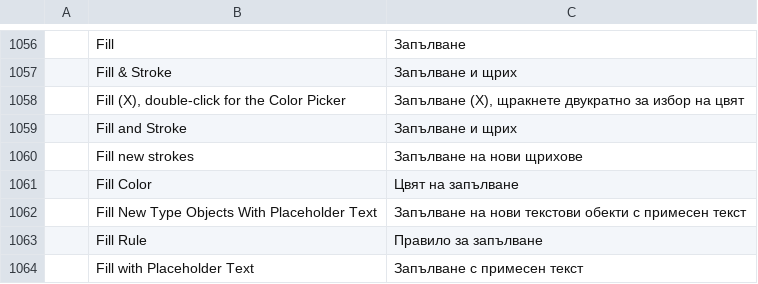
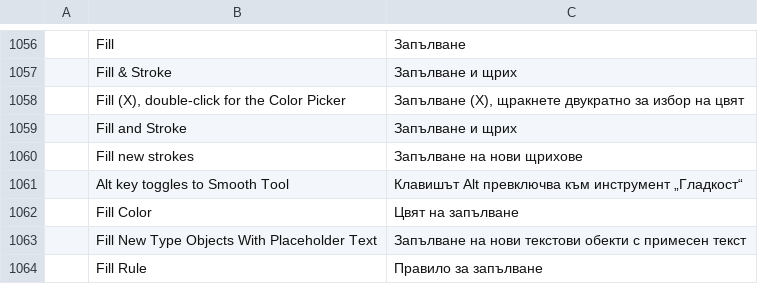
Before and after one commit to 00xJS/vectorcraft, a TSV file: crates/ui-egui/src/i18n/bg.tsv, drawn as a sheet; only a part is shown, gaps mark what is left out; the shorter side is filled out with more unchanged rows.

```diff
--- a/crates/ui-egui/src/i18n/bg.tsv
+++ b/crates/ui-egui/src/i18n/bg.tsv
@@ -1060,2 +1060,3 @@
 	Fill new strokes	Запълване на нови щрихове
+	Alt key toggles to Smooth Tool	Клавишът Alt превключва към инструмент „Гладкост“
 	Fill Color	Цвят на запълване
```
Also changed, not shown: crates/ui-egui/src/i18n/el.tsv, crates/ui-egui/src/i18n/nl.tsv, 24 other files.
